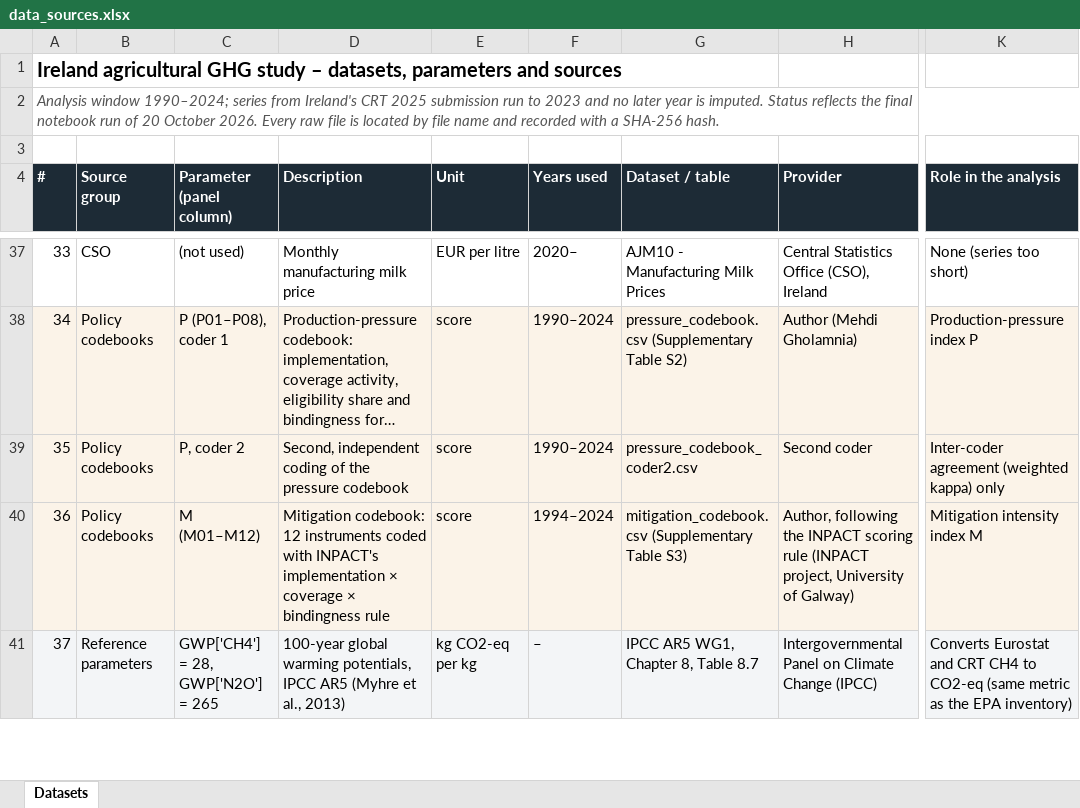
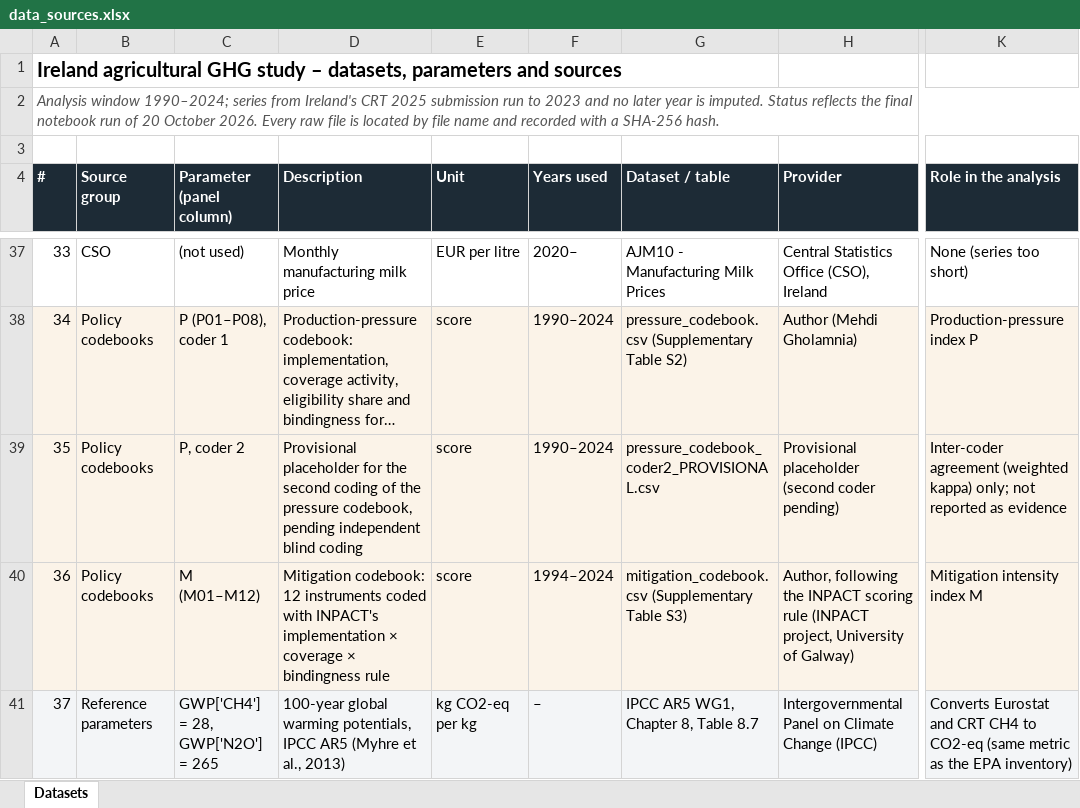
Before and after one commit to mehdigholamniarsspatial-lang/PaperAgricultureresult, an Excel workbook: dashboard/data/data_sources.xlsx, sheet Datasets, drawn as a sheet; only a part is shown, gaps mark what is left out; long unchanged cells end in …; values as stored, in another font and other column widths than the file's, no borders; the diff names each change by its address in the sheet, - before the commit and + after, or states it on an @@ line.

```diff
--- a/dashboard/data/data_sources.xlsx (sheet Datasets)
+++ b/dashboard/data/data_sources.xlsx (sheet Datasets)
-D39 (Description): Second, independent coding of the pressure codebook
+D39 (Description): Provisional placeholder for the second coding of the pressure codebook, pending independent blind coding
-G39 (Dataset / table): pressure_codebook_coder2.csv
+G39 (Dataset / table): pressure_codebook_coder2_PROVISIONAL.csv
-H39 (Provider): Second coder
+H39 (Provider): Provisional placeholder (second coder pending)
-K39 (Role in the analysis): …(weighted kappa) only
+K39 (Role in the analysis): …(weighted kappa) only; not reported as evidence
```
Also changed, not shown: 6 other files.
